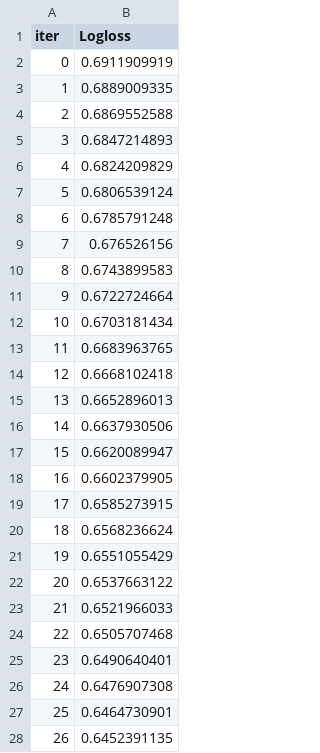
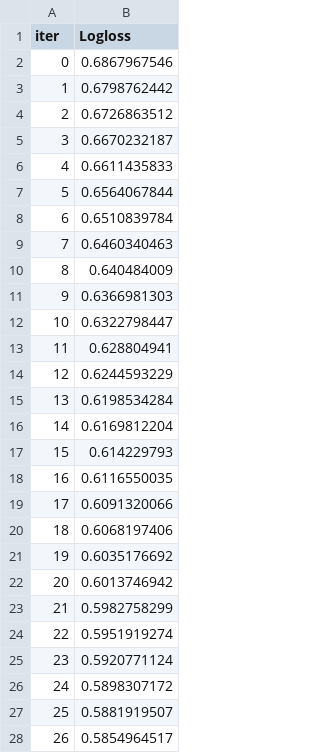
Before and after one commit to vadimiljin/predict_stroke, a TSV file: catboost_info/learn_error.tsv, drawn as a sheet; only a part is shown; the diff covers the shown part only.

```diff
--- a/catboost_info/learn_error.tsv
+++ b/catboost_info/learn_error.tsv
@@ -1,28 +1,28 @@
 iter	Logloss
-0	0.6911909919
-1	0.6889009335
-2	0.6869552588
-3	0.6847214893
-4	0.6824209829
-5	0.6806539124
-6	0.6785791248
-7	0.676526156
-8	0.6743899583
-9	0.6722724664
-10	0.6703181434
-11	0.6683963765
-12	0.6668102418
-13	0.6652896013
-14	0.6637930506
-15	0.6620089947
-16	0.6602379905
-17	0.6585273915
-18	0.6568236624
-19	0.6551055429
-20	0.6537663122
-21	0.6521966033
-22	0.6505707468
-23	0.6490640401
-24	0.6476907308
-25	0.6464730901
-26	0.6452391135
+0	0.6867967546
+1	0.6798762442
+2	0.6726863512
+3	0.6670232187
+4	0.6611435833
+5	0.6564067844
+6	0.6510839784
+7	0.6460340463
+8	0.640484009
+9	0.6366981303
+10	0.6322798447
+11	0.628804941
+12	0.6244593229
+13	0.6198534284
+14	0.6169812204
+15	0.614229793
+16	0.6116550035
+17	0.6091320066
+18	0.6068197406
+19	0.6035176692
+20	0.6013746942
+21	0.5982758299
+22	0.5951919274
+23	0.5920771124
+24	0.5898307172
+25	0.5881919507
+26	0.5854964517
```
Also changed, not shown: 20 removed rows and 23 edited cells elsewhere in this file, catboost_info/fold-0/time_left.tsv, catboost_info/fold-1/time_left.tsv, 17 other files.
